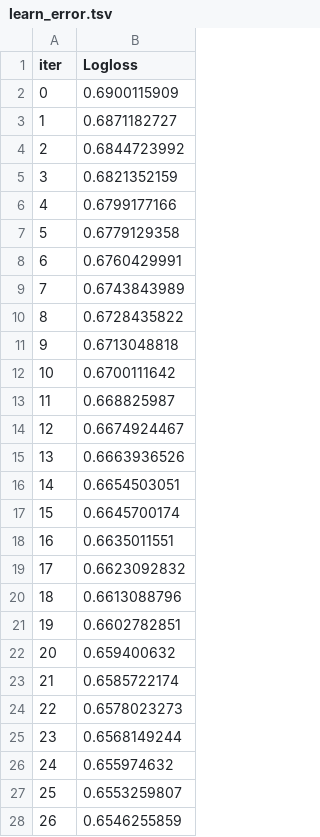
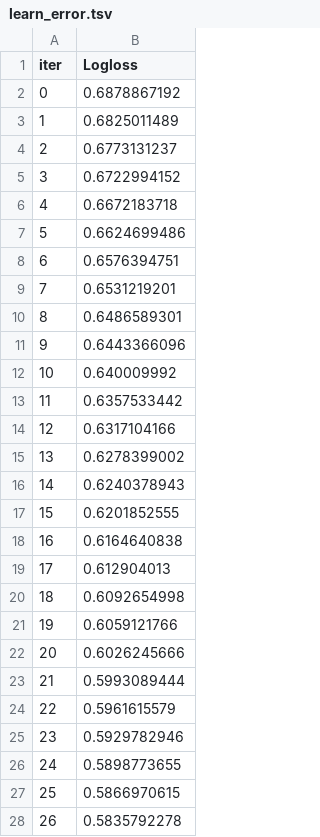
Before and after one commit to robbyrobaz/blofin-moonshot-v2, a TSV file: catboost_info/learn_error.tsv, drawn as a sheet; only a part is shown; the diff covers the shown part only.

```diff
--- a/catboost_info/learn_error.tsv
+++ b/catboost_info/learn_error.tsv
@@ -1,28 +1,28 @@
 iter	Logloss
-0	0.6900115909
-1	0.6871182727
-2	0.6844723992
-3	0.6821352159
-4	0.6799177166
-5	0.6779129358
-6	0.6760429991
-7	0.6743843989
-8	0.6728435822
-9	0.6713048818
-10	0.6700111642
-11	0.668825987
-12	0.6674924467
-13	0.6663936526
-14	0.6654503051
-15	0.6645700174
-16	0.6635011551
-17	0.6623092832
-18	0.6613088796
-19	0.6602782851
-20	0.659400632
-21	0.6585722174
-22	0.6578023273
-23	0.6568149244
-24	0.655974632
-25	0.6553259807
-26	0.6546255859
+0	0.6878867192
+1	0.6825011489
+2	0.6773131237
+3	0.6722994152
+4	0.6672183718
+5	0.6624699486
+6	0.6576394751
+7	0.6531219201
+8	0.6486589301
+9	0.6443366096
+10	0.640009992
+11	0.6357533442
+12	0.6317104166
+13	0.6278399002
+14	0.6240378943
+15	0.6201852555
+16	0.6164640838
+17	0.612904013
+18	0.6092654998
+19	0.6059121766
+20	0.6026245666
+21	0.5993089444
+22	0.5961615579
+23	0.5929782946
+24	0.5898773655
+25	0.5866970615
+26	0.5835792278
```
Also changed, not shown: 73 edited cells elsewhere in this file, catboost_info/time_left.tsv, 2 other files.
